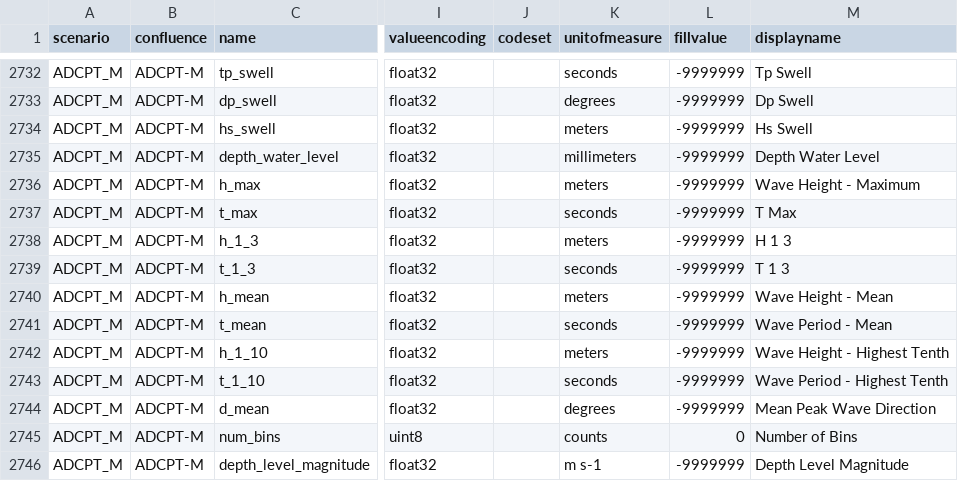
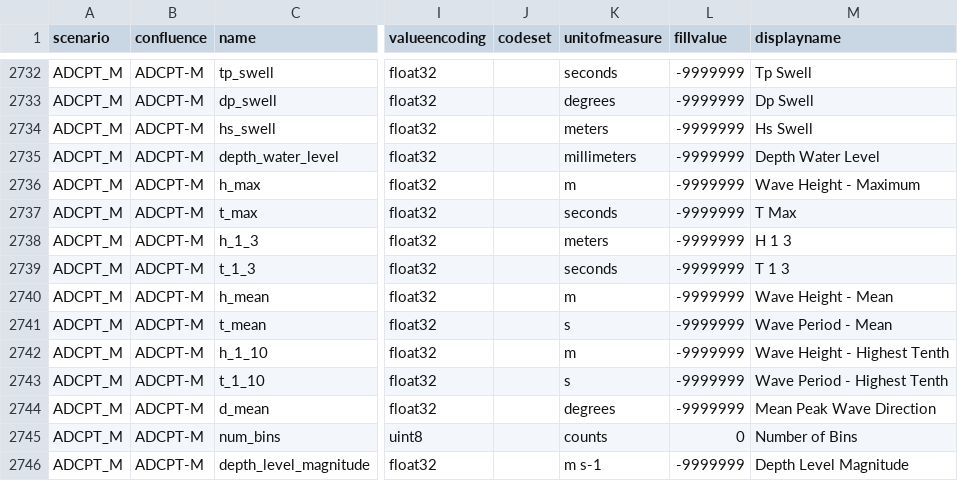
Before and after one commit to oceanobservatories/preload-database, a CSV file: csv/ParameterDefs.csv, drawn as a sheet; only a part is shown, gaps mark what is left out; the diff names each change by its address in the sheet, - before the commit and + after, or states it on an @@ line.

Commit message:
Changed units from meters to m and seconds to s
As per CF convention

```diff
--- a/csv/ParameterDefs.csv
+++ b/csv/ParameterDefs.csv
-K2736 (unitofmeasure): meters
+K2736 (unitofmeasure): m
-K2740 (unitofmeasure): meters
+K2740 (unitofmeasure): m
-K2741 (unitofmeasure): seconds
+K2741 (unitofmeasure): s
-K2742 (unitofmeasure): meters
+K2742 (unitofmeasure): m
-K2743 (unitofmeasure): seconds
+K2743 (unitofmeasure): s
```
